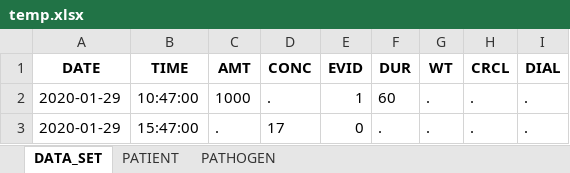
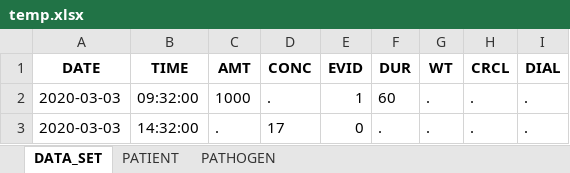
Before and after one commit to OlWaWue/VancoSim, an Excel workbook: temp.xlsx, sheet DATA_SET, drawn as a sheet; values as stored, in another font and other column widths than the file's, no borders; the diff names each change by its address in the sheet, - before the commit and + after, or states it on an @@ line.

```diff
--- a/temp.xlsx (sheet DATA_SET)
+++ b/temp.xlsx (sheet DATA_SET)
-A2:A3 (DATE): 2020-01-29
+A2:A3 (DATE): 2020-03-03
-B2 (TIME): 10:47:00
+B2 (TIME): 09:32:00
-B3 (TIME): 15:47:00
+B3 (TIME): 14:32:00
```
Also changed, not shown: 3 other files.
